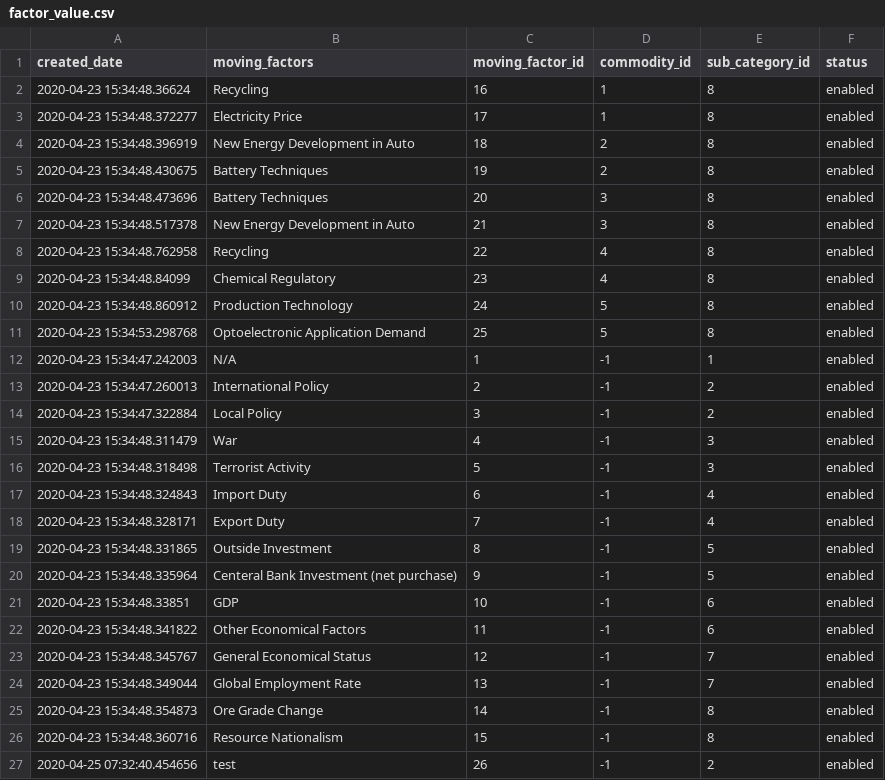
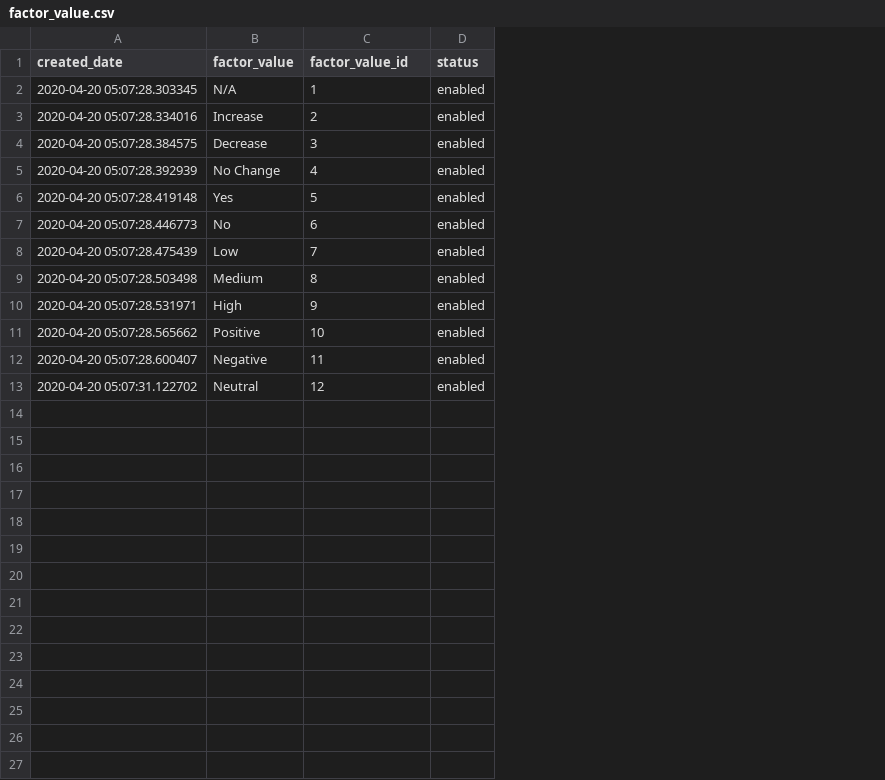
Before and after one commit to nakulkp/annotation, a CSV file: base_data/factor_value.csv, drawn as a sheet; removed rows and columns are numbered as before the commit, all else as after; the diff names each change by its address in the sheet, - before the commit and + after, or states it on an @@ line.

Commit message:
fixed factor values

```diff
--- a/base_data/factor_value.csv
+++ b/base_data/factor_value.csv
-column B (moving_factors), rows 12-23: N/A | International Policy | Local Policy | War | Terrorist Activity | Import Duty | Export Duty | Outside Investment | Centeral Bank Investment (net purchase) | GDP | Other Economical Factors | General Economical Status
+column B (factor_value), rows 2-13: N/A | Increase | Decrease | No Change | Yes | No | Low | Medium | High | Positive | Negative | Neutral
-column D (commodity_id), rows 12-23: all -1
-column E (sub_category_id), rows 12-23: 1 | 2 | 2 | 3 | 3 | 4 | 4 | 5 | 5 | 6 | 6 | 7
-C1: moving_factor_id
+C1: factor_value_id
-row 2: 2020-04-23 15:34:48.36624 | Recycling | 16 | 1 | 8 | enabled
-row 3: 2020-04-23 15:34:48.372277 | Electricity Price | 17 | 1 | 8 | enabled
-row 4: 2020-04-23 15:34:48.396919 | New Energy Development in Auto | 18 | 2 | 8 | enabled
-row 5: 2020-04-23 15:34:48.430675 | Battery Techniques | 19 | 2 | 8 | enabled
-row 6: 2020-04-23 15:34:48.473696 | Battery Techniques | 20 | 3 | 8 | enabled
-row 7: 2020-04-23 15:34:48.517378 | New Energy Development in Auto | 21 | 3 | 8 | enabled
-row 8: 2020-04-23 15:34:48.762958 | Recycling | 22 | 4 | 8 | enabled
-row 9: 2020-04-23 15:34:48.84099 | Chemical Regulatory | 23 | 4 | 8 | enabled
-row 10: 2020-04-23 15:34:48.860912 | Production Technology | 24 | 5 | 8 | enabled
-row 11: 2020-04-23 15:34:53.298768 | Optoelectronic Application Demand | 25 | 5 | 8 | enabled
-A2 (created_date): 2020-04-23 15:34:47.242003
+A2 (created_date): 2020-04-20 05:07:28.303345
-A3 (created_date): 2020-04-23 15:34:47.260013
+A3 (created_date): 2020-04-20 05:07:28.334016
-A4 (created_date): 2020-04-23 15:34:47.322884
+A4 (created_date): 2020-04-20 05:07:28.384575
-A5 (created_date): 2020-04-23 15:34:48.311479
+A5 (created_date): 2020-04-20 05:07:28.392939
-A6 (created_date): 2020-04-23 15:34:48.318498
+A6 (created_date): 2020-04-20 05:07:28.419148
-A7 (created_date): 2020-04-23 15:34:48.324843
+A7 (created_date): 2020-04-20 05:07:28.446773
-A8 (created_date): 2020-04-23 15:34:48.328171
+A8 (created_date): 2020-04-20 05:07:28.475439
-A9 (created_date): 2020-04-23 15:34:48.331865
+A9 (created_date): 2020-04-20 05:07:28.503498
-A10 (created_date): 2020-04-23 15:34:48.335964
+A10 (created_date): 2020-04-20 05:07:28.531971
-A11 (created_date): 2020-04-23 15:34:48.33851
+A11 (created_date): 2020-04-20 05:07:28.565662
-A12 (created_date): 2020-04-23 15:34:48.341822
+A12 (created_date): 2020-04-20 05:07:28.600407
-A13 (created_date): 2020-04-23 15:34:48.345767
+A13 (created_date): 2020-04-20 05:07:31.122702
-row 24: 2020-04-23 15:34:48.349044 | Global Employment Rate | 13 | -1 | 7 | enabled
-row 25: 2020-04-23 15:34:48.354873 | Ore Grade Change | 14 | -1 | 8 | enabled
-row 26: 2020-04-23 15:34:48.360716 | Resource Nationalism | 15 | -1 | 8 | enabled
-row 27: 2020-04-25 07:32:40.454656 | test | 26 | -1 | 2 | enabled
```
